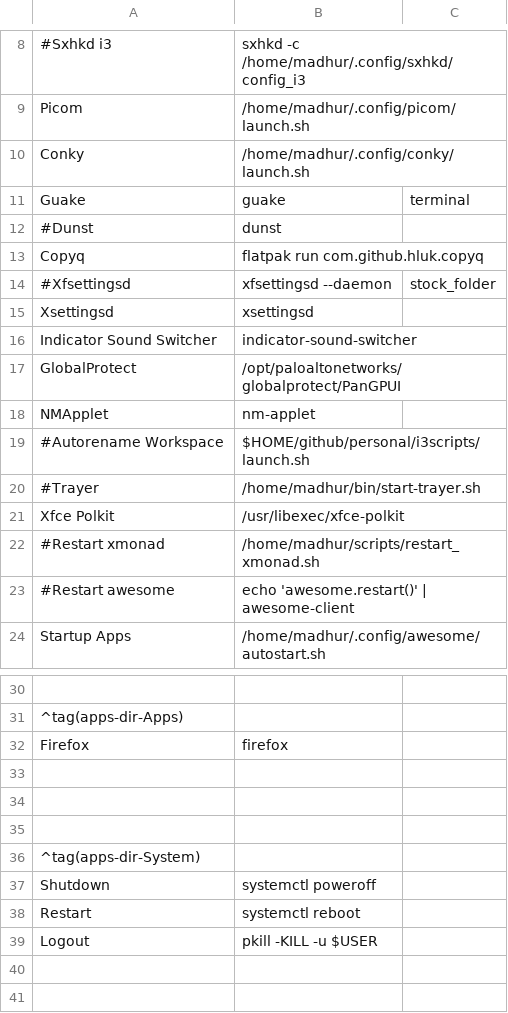
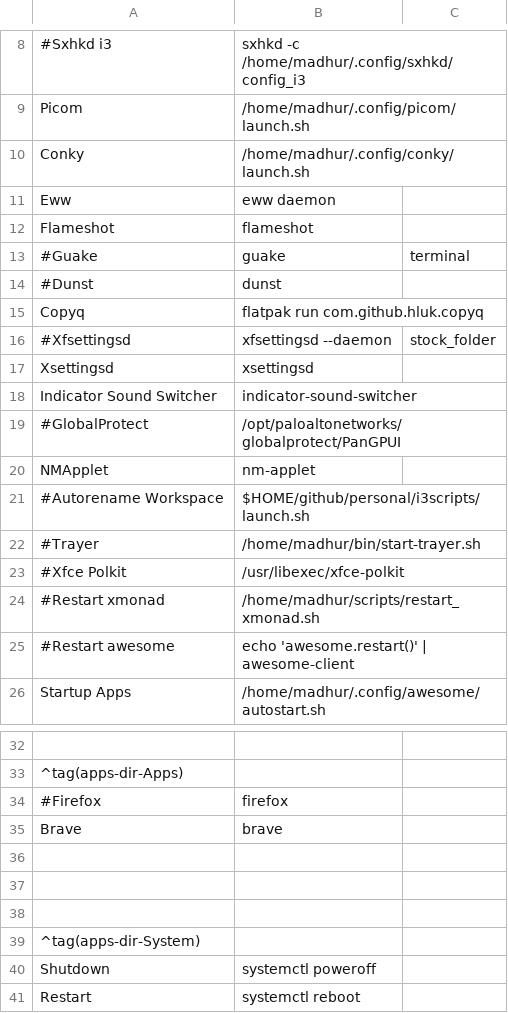
Before and after one commit to madhur/dotfiles, a CSV file: home/madhur/.config/jgmenu/custom.csv, drawn as a sheet; only a part is shown, gaps mark what is left out; the shorter side is filled out with more unchanged rows; addresses are those after the commit; the diff names each change by its address in the sheet, - before the commit and + after, or states it on an @@ line.

```diff
--- a/home/madhur/.config/jgmenu/custom.csv
+++ b/home/madhur/.config/jgmenu/custom.csv
+row 11: Eww | eww daemon
+row 12: Flameshot | flameshot
-A13: Guake
+A13: #Guake
-A19: GlobalProtect
+A19: #GlobalProtect
-A23: Xfce Polkit
+A23: #Xfce Polkit
-A34: Firefox
+A34: #Firefox
+row 35: Brave | brave
```
Also changed, not shown: 25 other files.
